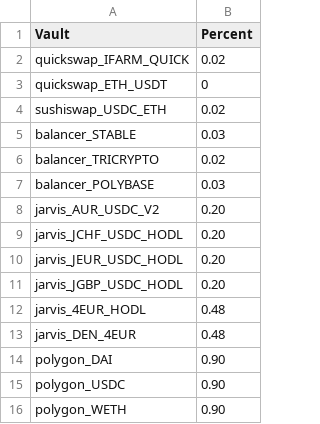
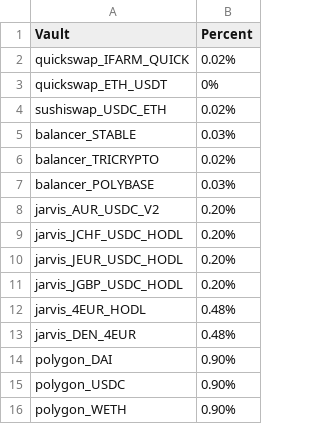
Before and after one commit to harvest-finance/harvest-api, a CSV file: workbench/emissions/_data/polygon.csv, drawn as a sheet.

Commit message:
Mainnet emissions script

```diff
--- a/workbench/emissions/_data/polygon.csv
+++ b/workbench/emissions/_data/polygon.csv
@@ -1,16 +1,16 @@
 Vault;Percent
-quickswap_IFARM_QUICK;0.02
-quickswap_ETH_USDT;0
-sushiswap_USDC_ETH;0.02
-balancer_STABLE;0.03
-balancer_TRICRYPTO;0.02
-balancer_POLYBASE;0.03
-jarvis_AUR_USDC_V2;0.20
-jarvis_JCHF_USDC_HODL;0.20
-jarvis_JEUR_USDC_HODL;0.20
-jarvis_JGBP_USDC_HODL;0.20
-jarvis_4EUR_HODL;0.48
-jarvis_DEN_4EUR;0.48
-polygon_DAI;0.90
-polygon_USDC;0.90
-polygon_WETH;0.90
+quickswap_IFARM_QUICK;0.02%
+quickswap_ETH_USDT;0%
+sushiswap_USDC_ETH;0.02%
+balancer_STABLE;0.03%
+balancer_TRICRYPTO;0.02%
+balancer_POLYBASE;0.03%
+jarvis_AUR_USDC_V2;0.20%
+jarvis_JCHF_USDC_HODL;0.20%
+jarvis_JEUR_USDC_HODL;0.20%
+jarvis_JGBP_USDC_HODL;0.20%
+jarvis_4EUR_HODL;0.48%
+jarvis_DEN_4EUR;0.48%
+polygon_DAI;0.90%
+polygon_USDC;0.90%
+polygon_WETH;0.90%
```
Also changed, not shown: 10 other files.
